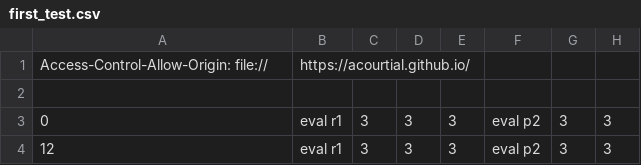
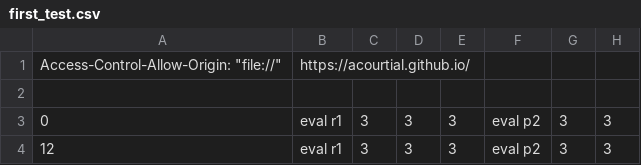
Before and after one commit to ACourtial/roadGenEval, a CSV file: data/first_test.csv, drawn as a sheet; only a part is shown; the diff names each change by its address in the sheet, - before the commit and + after, or states it on an @@ line.

Commit message:
Update first_test.csv

```diff
--- a/data/first_test.csv
+++ b/data/first_test.csv
-A1: Access-Control-Allow-Origin: file://
+A1: Access-Control-Allow-Origin: "file://"
```
